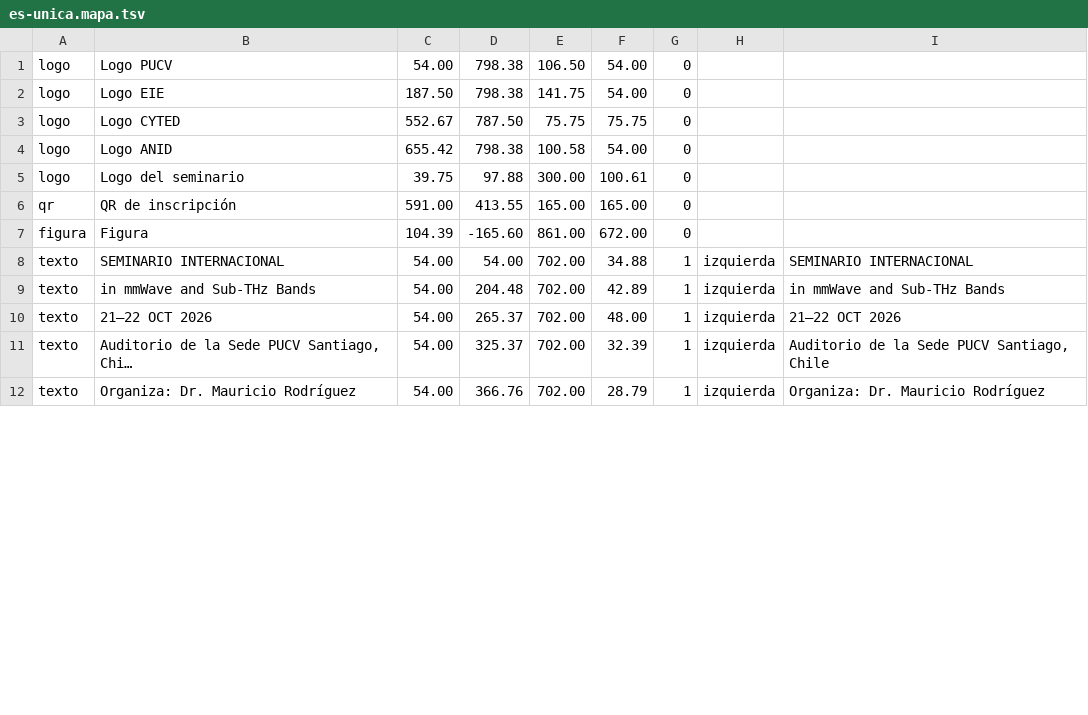
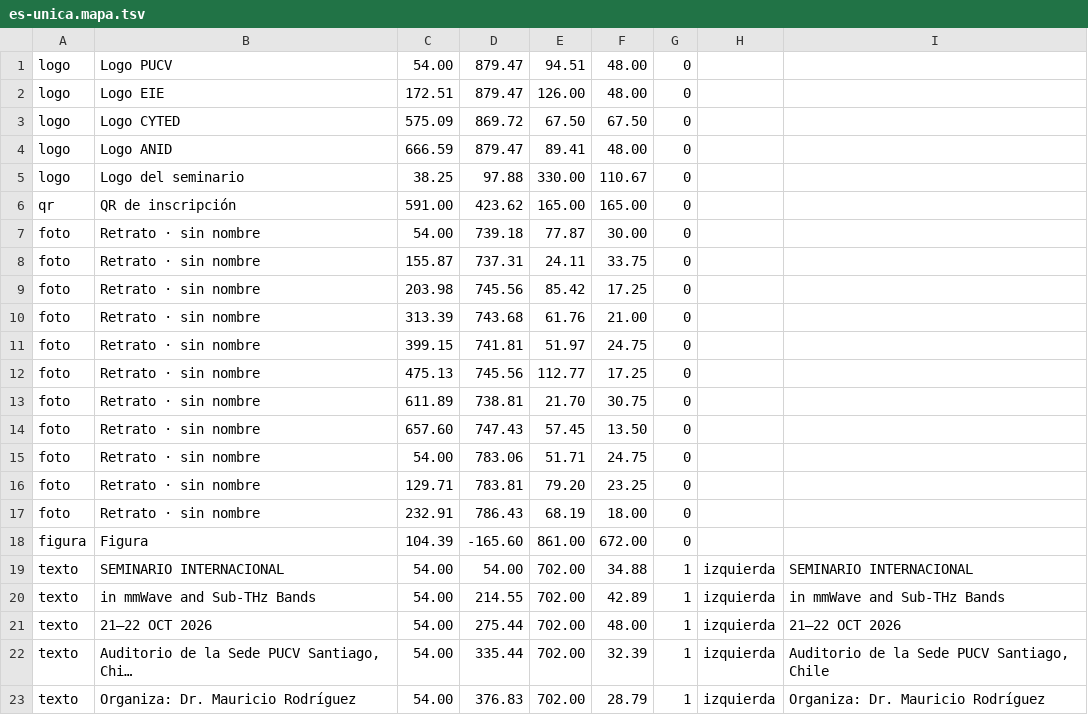
Before and after one commit to Daniel990310/Seminario-Wireless-Lab, a TSV file: difusion/flyer/es-unica.mapa.tsv, drawn as a sheet; only a part is shown; the diff covers the shown part only.

```diff
--- a/difusion/flyer/es-unica.mapa.tsv
+++ b/difusion/flyer/es-unica.mapa.tsv
@@ -1,12 +1,23 @@
-logo	Logo PUCV	54.00	798.38	106.50	54.00	0		
-logo	Logo EIE	187.50	798.38	141.75	54.00	0		
-logo	Logo CYTED	552.67	787.50	75.75	75.75	0		
-logo	Logo ANID	655.42	798.38	100.58	54.00	0		
-logo	Logo del seminario	39.75	97.88	300.00	100.61	0		
-qr	QR de inscripción	591.00	413.55	165.00	165.00	0		
+logo	Logo PUCV	54.00	879.47	94.51	48.00	0		
+logo	Logo EIE	172.51	879.47	126.00	48.00	0		
+logo	Logo CYTED	575.09	869.72	67.50	67.50	0		
+logo	Logo ANID	666.59	879.47	89.41	48.00	0		
+logo	Logo del seminario	38.25	97.88	330.00	110.67	0		
+qr	QR de inscripción	591.00	423.62	165.00	165.00	0		
+foto	Retrato · sin nombre	54.00	739.18	77.87	30.00	0		
+foto	Retrato · sin nombre	155.87	737.31	24.11	33.75	0		
+foto	Retrato · sin nombre	203.98	745.56	85.42	17.25	0		
+foto	Retrato · sin nombre	313.39	743.68	61.76	21.00	0		
+foto	Retrato · sin nombre	399.15	741.81	51.97	24.75	0		
+foto	Retrato · sin nombre	475.13	745.56	112.77	17.25	0		
+foto	Retrato · sin nombre	611.89	738.81	21.70	30.75	0		
+foto	Retrato · sin nombre	657.60	747.43	57.45	13.50	0		
+foto	Retrato · sin nombre	54.00	783.06	51.71	24.75	0		
+foto	Retrato · sin nombre	129.71	783.81	79.20	23.25	0		
+foto	Retrato · sin nombre	232.91	786.43	68.19	18.00	0		
 figura	Figura	104.39	-165.60	861.00	672.00	0		
 texto	SEMINARIO INTERNACIONAL	54.00	54.00	702.00	34.88	1	izquierda	SEMINARIO INTERNACIONAL
-texto	in mmWave and Sub-THz Bands	54.00	204.48	702.00	42.89	1	izquierda	in mmWave and Sub-THz Bands
-texto	21–22 OCT 2026	54.00	265.37	702.00	48.00	1	izquierda	21–22 OCT 2026
-texto	Auditorio de la Sede PUCV Santiago, Chi…	54.00	325.37	702.00	32.39	1	izquierda	Auditorio de la Sede PUCV Santiago, Chile
-texto	Organiza: Dr. Mauricio Rodríguez	54.00	366.76	702.00	28.79	1	izquierda	Organiza: Dr. Mauricio Rodríguez
+texto	in mmWave and Sub-THz Bands	54.00	214.55	702.00	42.89	1	izquierda	in mmWave and Sub-THz Bands
+texto	21–22 OCT 2026	54.00	275.44	702.00	48.00	1	izquierda	21–22 OCT 2026
+texto	Auditorio de la Sede PUCV Santiago, Chi…	54.00	335.44	702.00	32.39	1	izquierda	Auditorio de la Sede PUCV Santiago, Chile
+texto	Organiza: Dr. Mauricio Rodríguez	54.00	376.83	702.00	28.79	1	izquierda	Organiza: Dr. Mauricio Rodríguez
```
Also changed, not shown: 2 removed rows and 24 edited cells elsewhere in this file, difusion/flyer/en-carrusel-1.mapa.tsv, difusion/flyer/en-historia-1.mapa.tsv, 41 other files.
